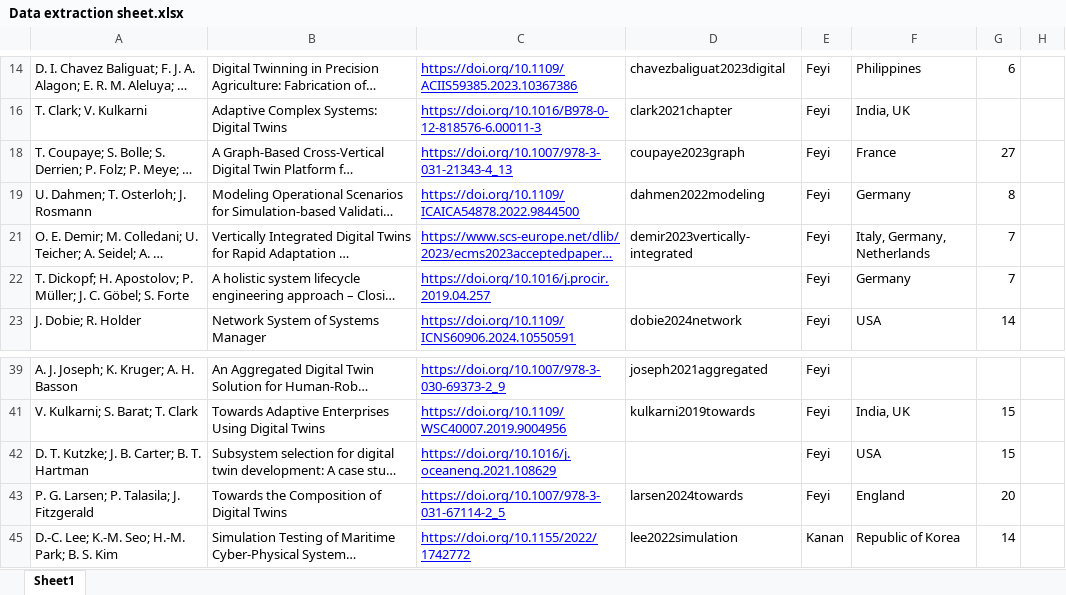
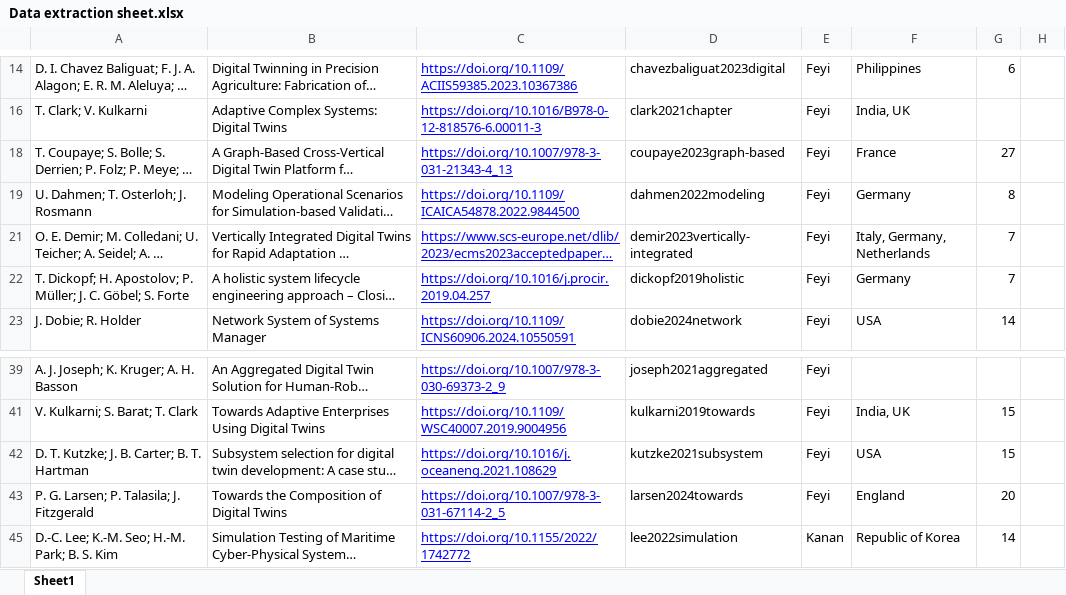
Before and after one commit to ssm-lab/system-of-twinned-systems-replication-package, an Excel workbook: data/Data extraction sheet.xlsx, sheet Sheet1, drawn as a sheet; only a part is shown, gaps mark what is left out; long unchanged cells end in …; values as stored, in another font and other column widths than the file's, no borders; charts and pictures not drawn; the diff covers the shown part only; the diff names each change by its address in the sheet, - before the commit and + after, or states it on an @@ line.

```diff
--- a/data/Data extraction sheet.xlsx (sheet Sheet1)
+++ b/data/Data extraction sheet.xlsx (sheet Sheet1)
-D18: coupaye2023graph
+D18: coupaye2023graph-based
-D22: (empty)
+D22: dickopf2019holistic
-D42: (empty)
+D42: kutzke2021subsystem
```
Also changed, not shown: 26 edited cells elsewhere in this sheet, 8 other files.
